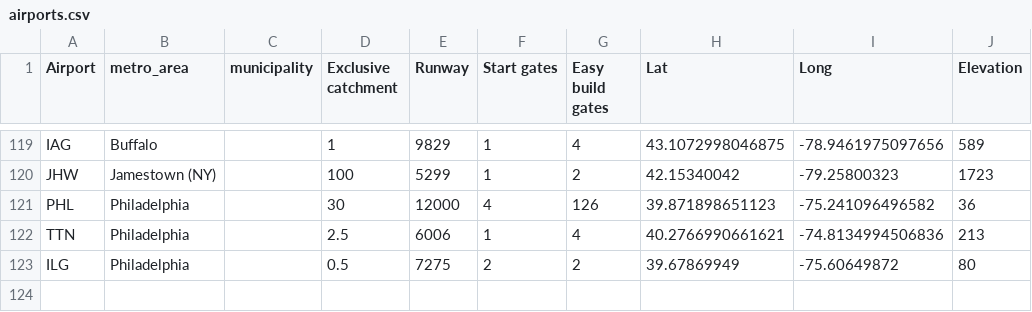
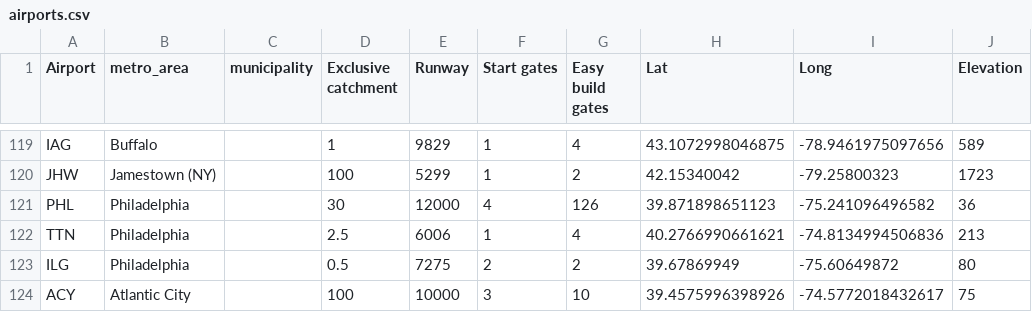
Before and after one commit to johnbrussell/airline-game, a CSV file: data/airports.csv, drawn as a sheet; only a part is shown, gaps mark what is left out; the diff names each change by its address in the sheet, - before the commit and + after, or states it on an @@ line.

```diff
--- a/data/airports.csv
+++ b/data/airports.csv
+row 124: ACY | Atlantic City |  | 100 | 10000 | 3 | 10 | 39.4575996398926 | -74.5772018432617 | 75
```
Also changed, not shown: data/metro_areas.csv, data/populations.csv, 1 other file.
